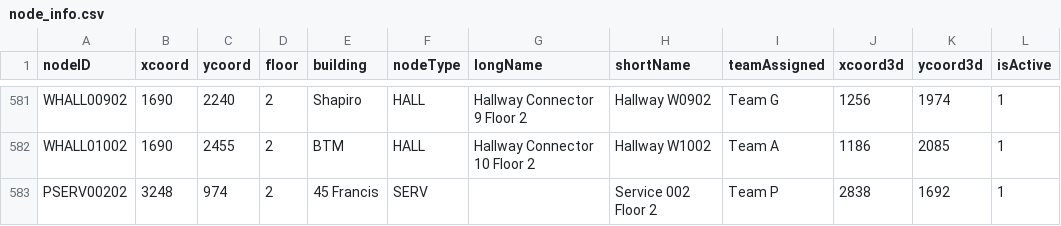
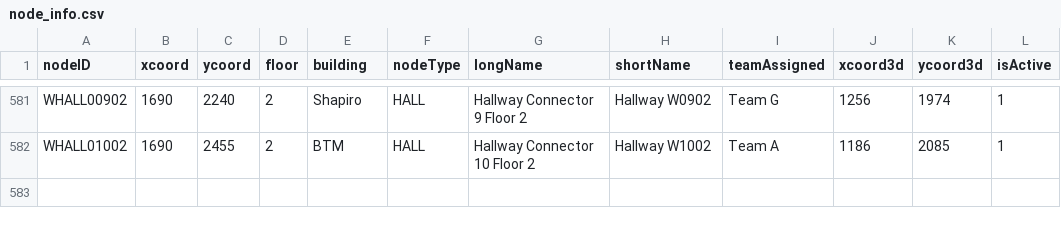
Before and after one commit to pgardias/CS3733-Hospital-Kiosk, a CSV file: data/node_info.csv, drawn as a sheet; only a part is shown, gaps mark what is left out; the diff names each change by its address in the sheet, - before the commit and + after, or states it on an @@ line.

Commit message:
corrected floor 3 bug

```diff
--- a/data/node_info.csv
+++ b/data/node_info.csv
-row 583: PSERV00202 | 3248 | 974 | 2 | 45 Francis | SERV |  | Service 002 Floor 2 | Team P | 2838 | 1692 | 1
```
Also changed, not shown: data/edge_info.csv, 1 other file.
